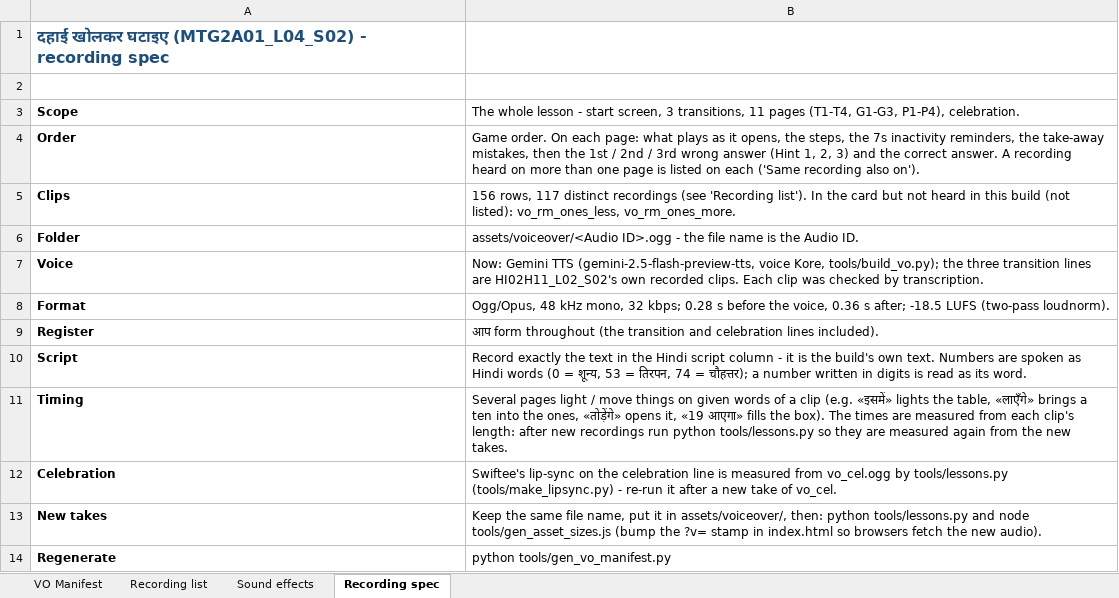
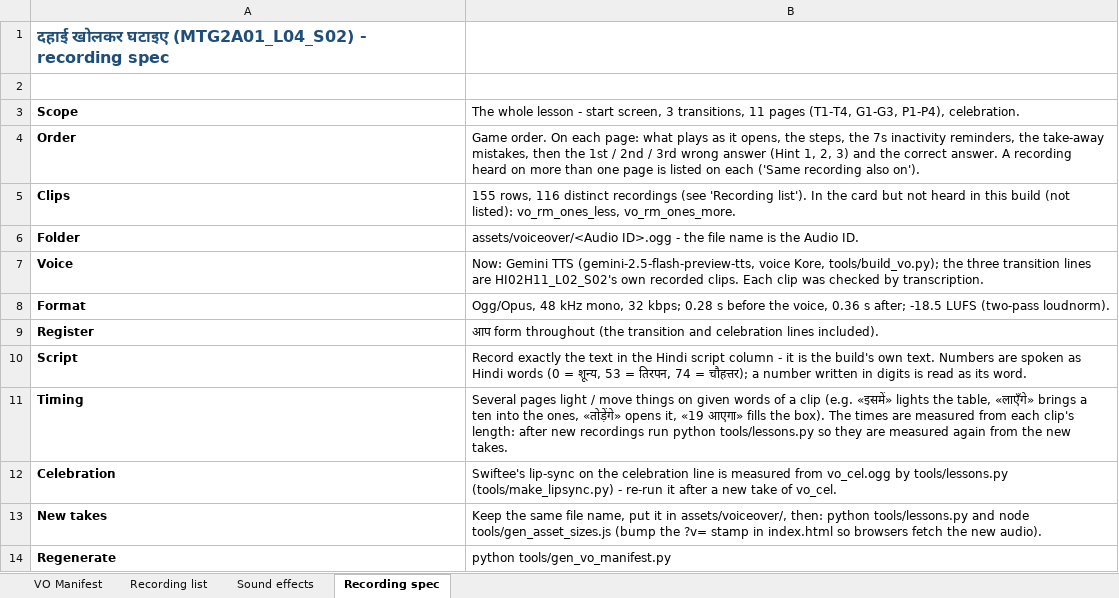
Before and after one commit to CodeWithPiyush0/MTG2A01_L04_S02-File7-Maths-, an Excel workbook: lesson_vo_manifest.xlsx, sheet Recording spec, drawn as a sheet; values as stored, in another font and other column widths than the file's, no borders; the diff names each change by its address in the sheet, - before the commit and + after, or states it on an @@ line.

```diff
--- a/lesson_vo_manifest.xlsx (sheet Recording spec)
+++ b/lesson_vo_manifest.xlsx (sheet Recording spec)
-B5: 156 rows, 117 distinct recordings…
+B5: 155 rows, 116 distinct recordings…
```
Also changed, not shown: sheet VO Manifest, sheet Recording list, 26 other files.
